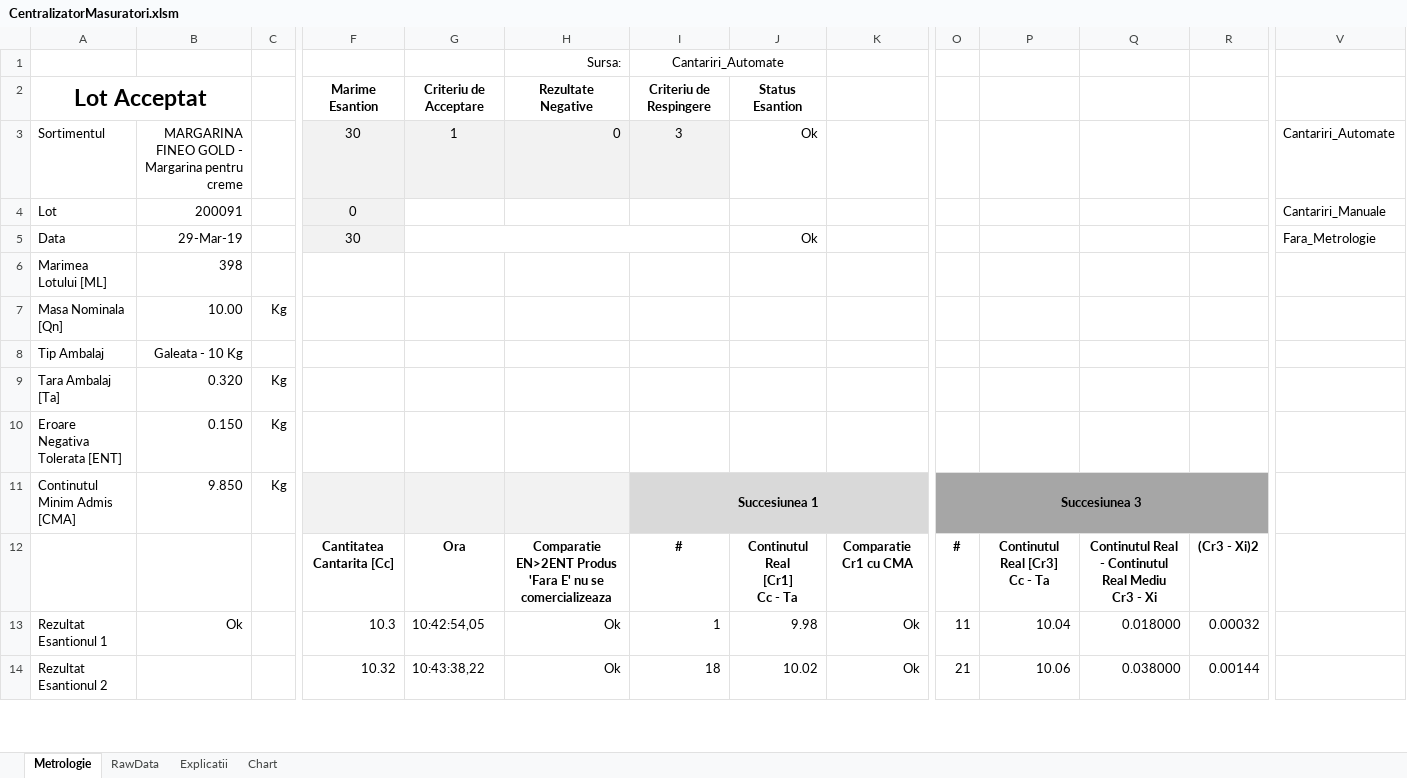
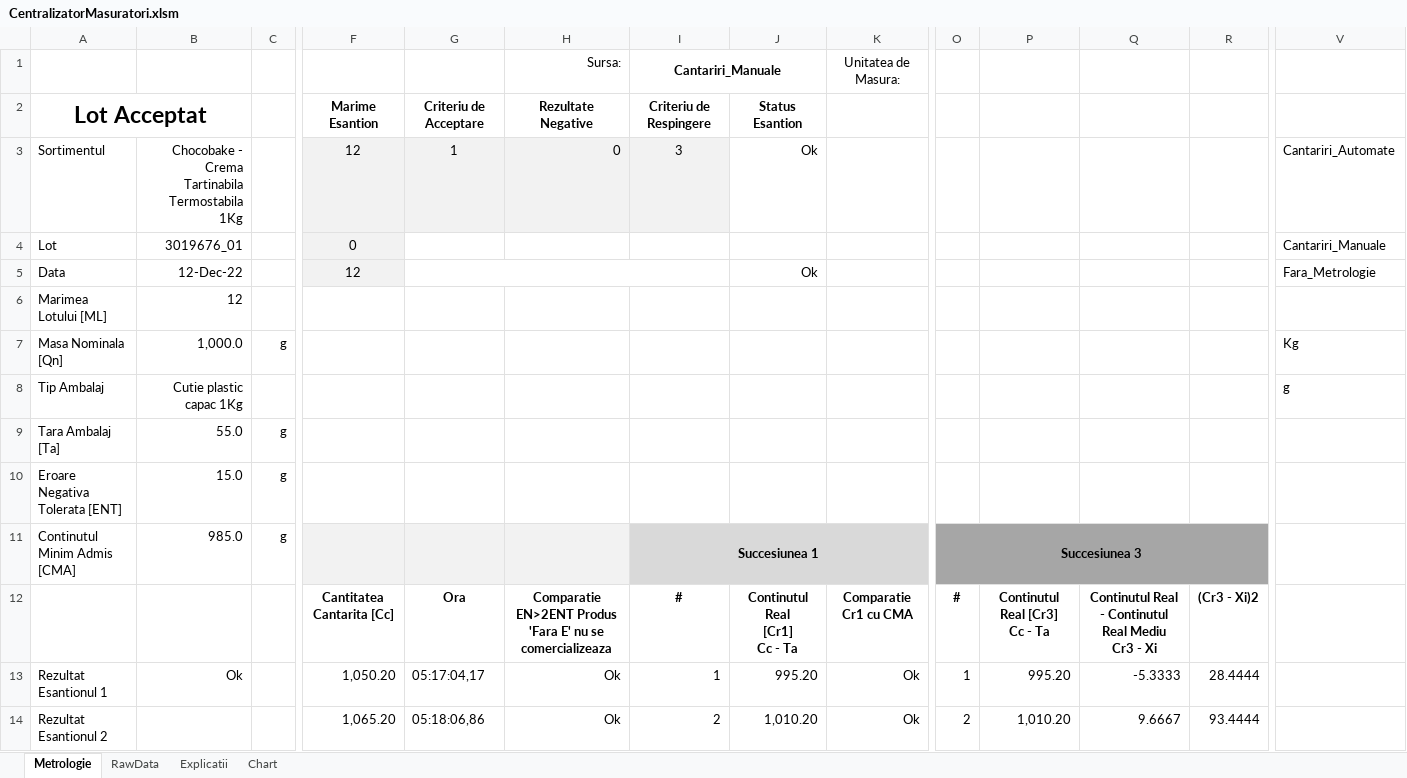
Before and after one commit to krs0/ScalesAutomation, an Excel workbook: Distribution/Server/CentralizatorMasuratori.xlsm, sheet Metrologie, drawn as a sheet; only a part is shown, gaps mark what is left out; values as stored, in another font and other column widths than the file's, no borders; charts and pictures and conditional formats not drawn; removed rows and columns are numbered as before the commit, all else as after; rows hold the shown columns only; ↵ is a line break in a cell; the diff covers the shown part only; the diff names each change by its address in the sheet, - before the commit and + after, or states it on an @@ line.

Commit message:
Update CentralizatorMasuratori.xlsm
Updated CentralizatorMasuratori to support displaying in both grams and Kilograms.
This is enabled by Display Unit dropdown list.

```diff
--- a/Distribution/Server/CentralizatorMasuratori.xlsm (sheet Metrologie)
+++ b/Distribution/Server/CentralizatorMasuratori.xlsm (sheet Metrologie)
-row 1:  |  |  |  |  | Sursa: | Cantariri_Automate
+row 1:  |  |  |  |  | Sursa: | Cantariri_Manuale |  | Unitatea de ↵ Masura:
-B3: MARGARINA FINEO GOLD - Margarina pentru creme
+B3: Chocobake - Crema Tartinabila Termostabila 1Kg
-F3: 30
+F3: 12
-B4: 200091
+B4: 3019676_01
-B5: 29-Mar-19
+B5: 12-Dec-22
-F5: 30
+F5: 12
-B6: 398
+B6: 12
-B7: 10.00
+B7: 1,000.0
-C7: Kg
+C7: g
-V7: (empty)
+V7: Kg
-B8: Galeata - 10 Kg
+B8: Cutie plastic capac 1Kg
-V8: (empty)
+V8: g
-B9: 0.320
+B9: 55.0
-C9:C11: Kg
+C9:C11: g
-B10: 0.150
+B10: 15.0
-B11: 9.850
+B11: 985.0
-F13: 10.3
+F13: 1,050.20
-G13: 10:42:54,05
+G13: 05:17:04,17
-J13: 9.98
+J13: 995.20
-O13: 11
+O13: 1
-P13: 10.04
+P13: 995.20
-Q13: 0.018000
+Q13: -5.3333
-R13: 0.00032
+R13: 28.4444
-F14: 10.32
+F14: 1,065.20
-G14: 10:43:38,22
+G14: 05:18:06,86
-I14: 18
+I14: 2
-J14: 10.02
+J14: 1,010.20
-O14: 21
+O14: 2
-P14: 10.06
+P14: 1,010.20
-Q14: 0.038000
+Q14: 9.6667
-R14: 0.00144
+R14: 93.4444
```
Also changed, not shown: 5 added rows, 391 removed rows and 45 edited cells elsewhere in this sheet, sheet RawData, charts or pictures.
